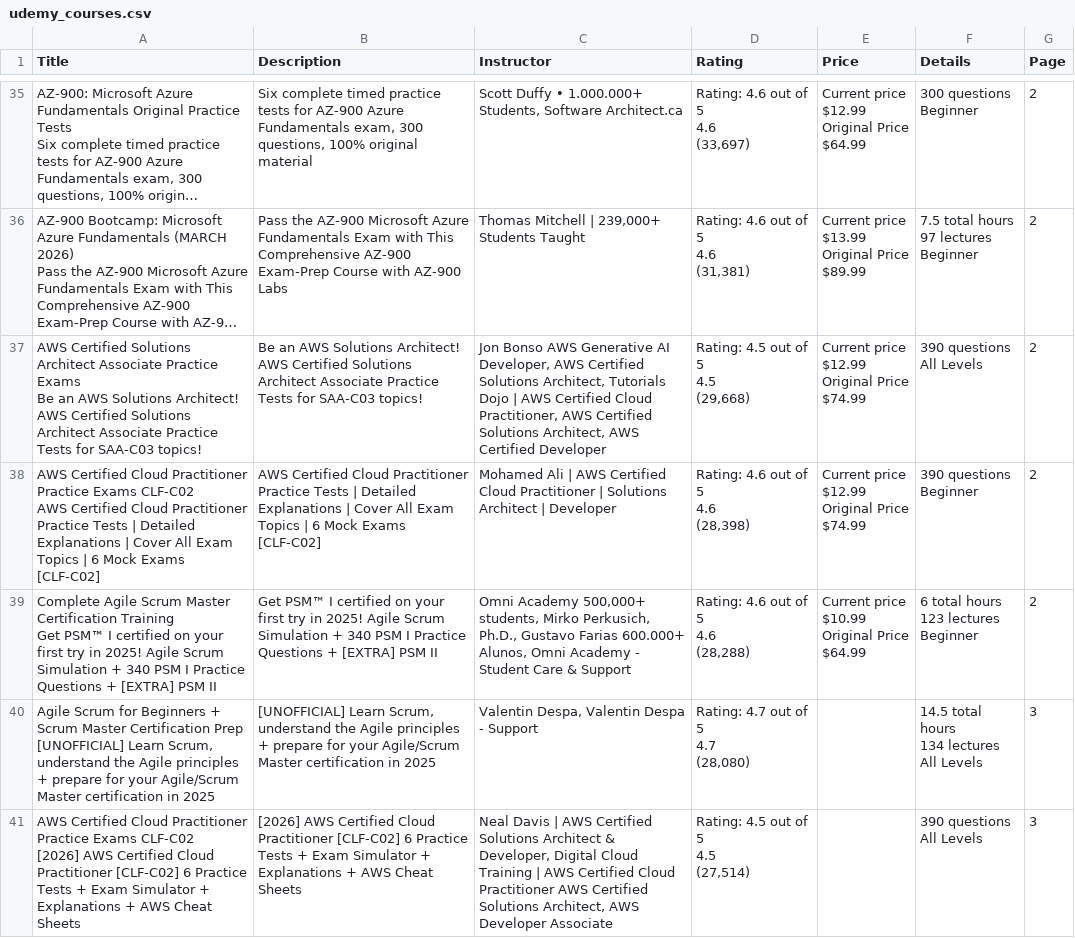
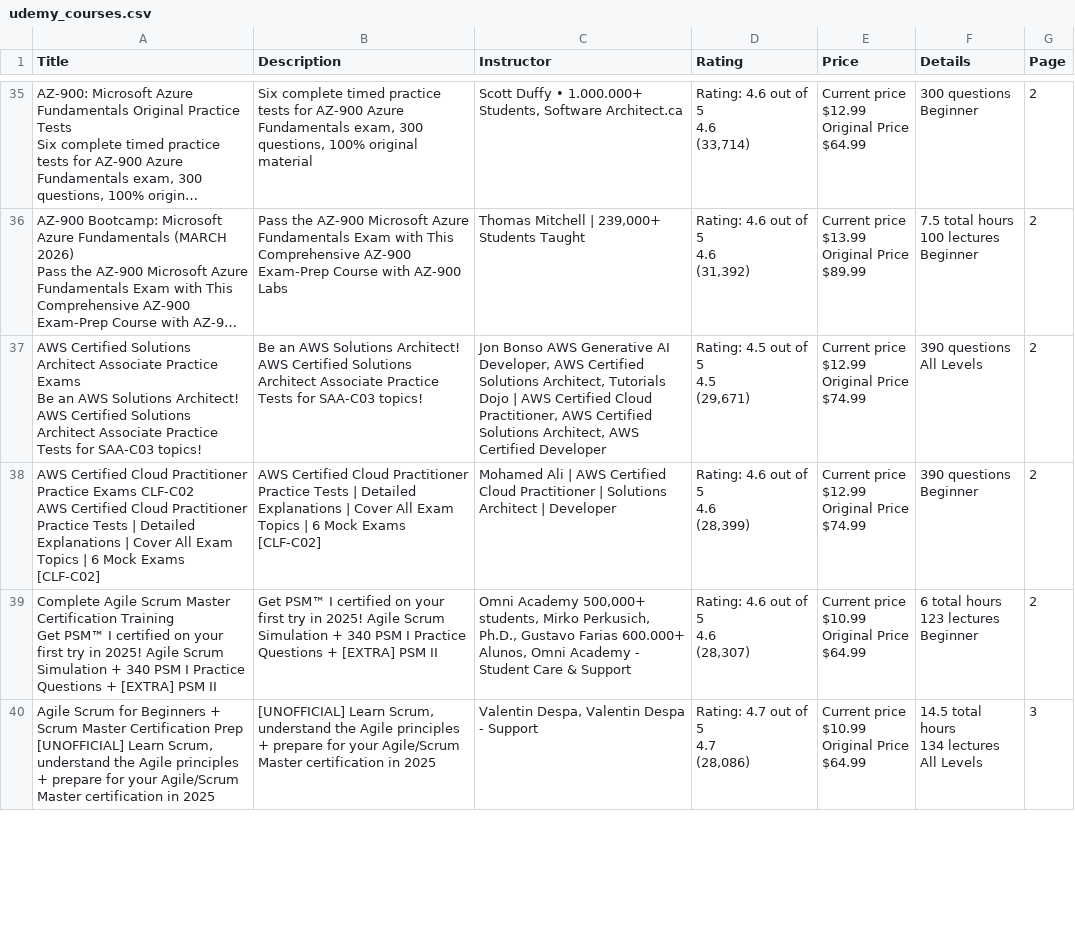
Before and after one commit to sanodyaJinadasa/CourseLens, a CSV file: udemy_courses.csv, drawn as a sheet; only a part is shown, gaps mark what is left out; long unchanged cells end in …; removed rows and columns are numbered as before the commit, all else as after; ↵ is a line break in a cell; the diff covers the shown part only; the diff names each change by its address in the sheet, - before the commit and + after, or states it on an @@ line.

```diff
--- a/udemy_courses.csv
+++ b/udemy_courses.csv
-D35 (Rating): Rating: 4.6 out of 5 ↵ 4.6 ↵ (33,697)
+D35 (Rating): Rating: 4.6 out of 5 ↵ 4.6 ↵ (33,714)
-D36 (Rating): Rating: 4.6 out of 5 ↵ 4.6 ↵ (31,381)
+D36 (Rating): Rating: 4.6 out of 5 ↵ 4.6 ↵ (31,392)
-F36 (Details): 7.5 total hours ↵ 97 lectures ↵ Beginner
+F36 (Details): 7.5 total hours ↵ 100 lectures ↵ Beginner
-D37 (Rating): Rating: 4.5 out of 5 ↵ 4.5 ↵ (29,668)
+D37 (Rating): Rating: 4.5 out of 5 ↵ 4.5 ↵ (29,671)
-D38 (Rating): Rating: 4.6 out of 5 ↵ 4.6 ↵ (28,398)
+D38 (Rating): Rating: 4.6 out of 5 ↵ 4.6 ↵ (28,399)
-D39 (Rating): Rating: 4.6 out of 5 ↵ 4.6 ↵ (28,288)
+D39 (Rating): Rating: 4.6 out of 5 ↵ 4.6 ↵ (28,307)
-D40 (Rating): Rating: 4.7 out of 5 ↵ 4.7 ↵ (28,080)
+D40 (Rating): Rating: 4.7 out of 5 ↵ 4.7 ↵ (28,086)
-E40 (Price): (empty)
+E40 (Price): Current price ↵ $10.99 ↵ Original Price ↵ $64.99
-row 41: AWS Certified Cloud Practitioner Practice Exams CLF-C02 ↵ [2026] AWS Certified Cloud Practitioner [CLF-C02] 6 Practice Tests + Exam Simulator + Explanations + AWS Cheat Sheets | [2026] AWS Certified Cloud Practitioner [CLF-C02] 6 Practice Tests + Exam Simulator + Explanations + AWS Cheat Sheets | Neal Davis | AWS Certified Solutions Architect & Developer, Digital Cloud Training | AWS Certified Cloud Practitioner AWS Certified Solutions Architect, AWS Developer Associate | Rating: 4.5 out of 5 ↵ 4.5 ↵ (27,514) |  | 390 questions ↵ All Levels | 3
```
Also changed, not shown: 9 added rows, 8 removed rows and 70 edited cells elsewhere in this file, 2 other files.
